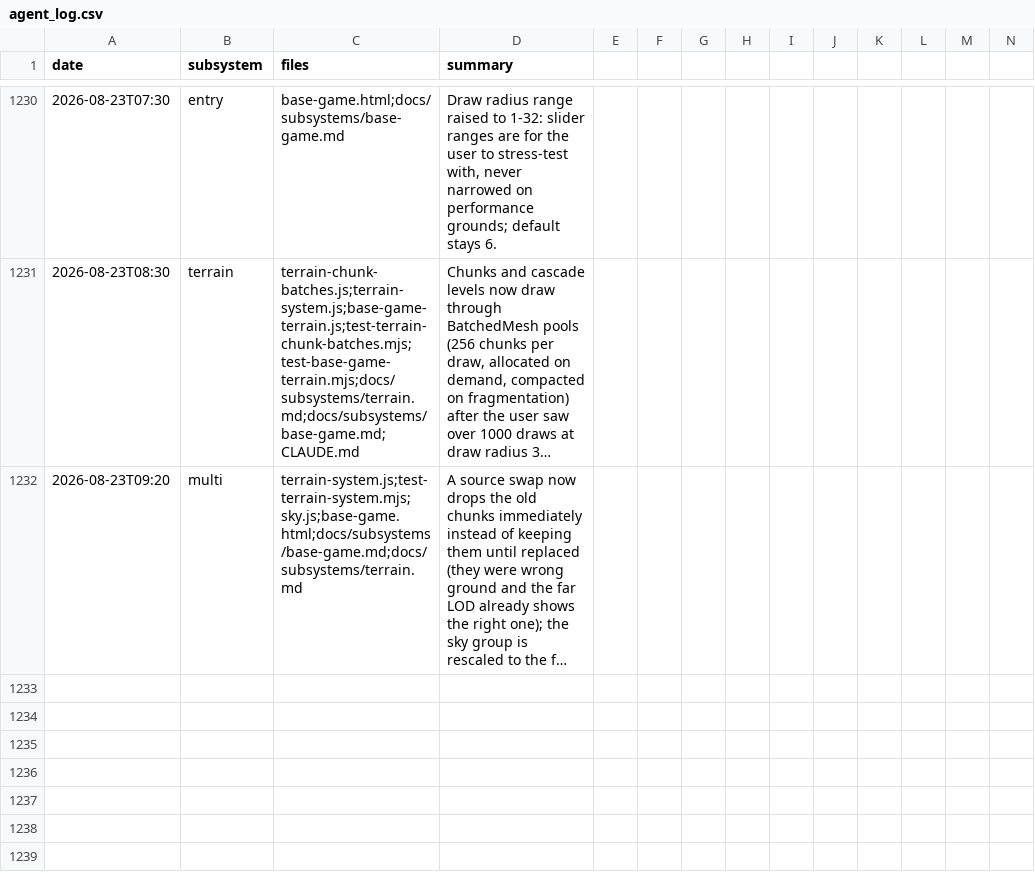
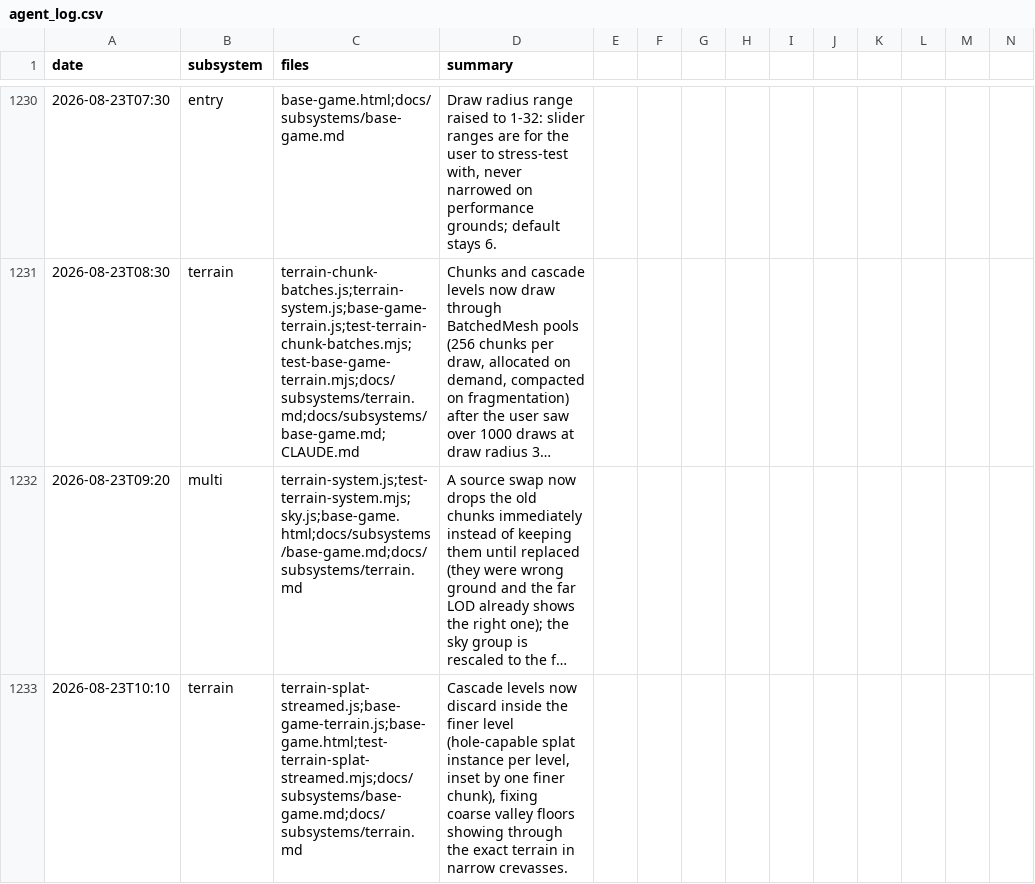
Before and after one commit to msankofa/workshop-webgpu, a CSV file: agent_log.csv, drawn as a sheet; only a part is shown, gaps mark what is left out; long unchanged cells end in …; rows hold the shown columns only; the diff names each change by its address in the sheet, - before the commit and + after, or states it on an @@ line.

```diff
--- a/agent_log.csv
+++ b/agent_log.csv
+row 1233: 2026-08-23T10:10 | terrain | terrain-splat-streamed.js;base-game-terrain.js;base-game.html;test-terrain-splat-streamed.mjs;docs/subsystems/base-game.md;docs/subsystems/terrain.md | Cascade levels now discard inside the finer level (hole-capable splat instance per level, inset by one finer chunk), fixing coarse valley floors showing through the exact terrain in narrow crevasses.
```
Also changed, not shown: 2 other files.
